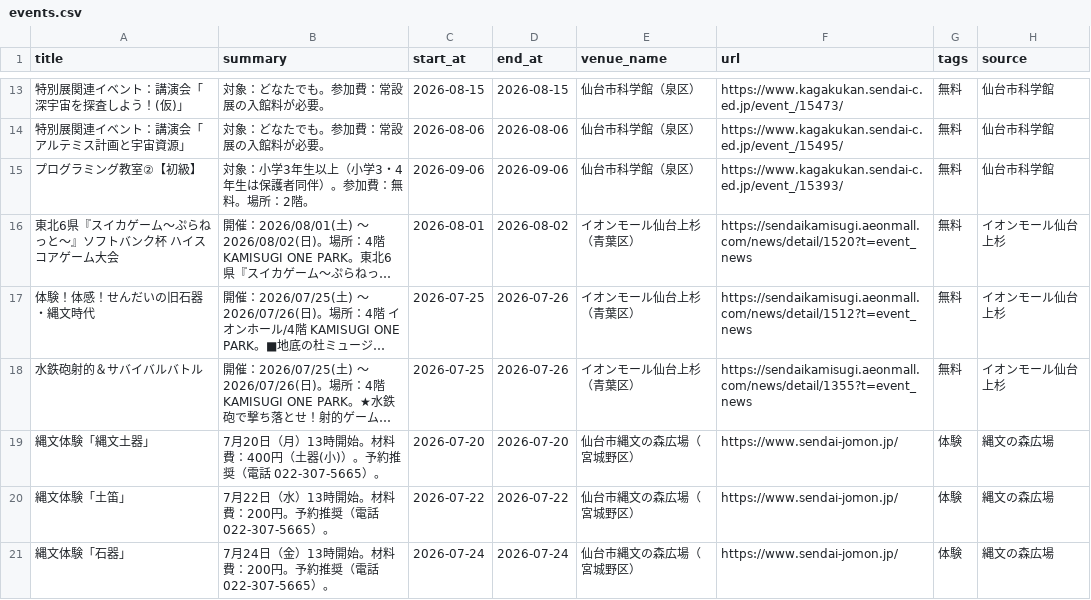
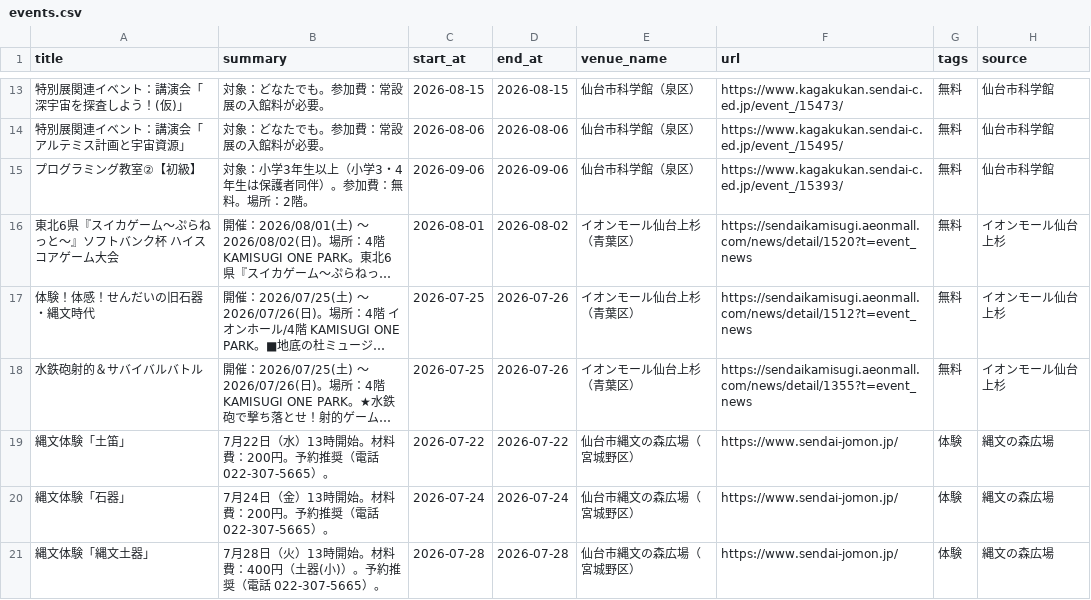
Before and after one commit to ndagsudo/sendai-kids-events, a CSV file: data/events.csv, drawn as a sheet; only a part is shown, gaps mark what is left out; long unchanged cells end in …; removed rows and columns are numbered as before the commit, all else as after; the diff names each change by its address in the sheet, - before the commit and + after, or states it on an @@ line.

```diff
--- a/data/events.csv
+++ b/data/events.csv
-row 19: 縄文体験「縄文土器」 | 7月20日（月）13時開始。材料費：400円（土器(小)）。予約推奨（電話 022-307-5665）。 | 2026-07-20 | 2026-07-20 | 仙台市縄文の森広場（宮城野区） | https://www.sendai-jomon.jp/ | 体験 | 縄文の森広場
+row 21: 縄文体験「縄文土器」 | 7月28日（火）13時開始。材料費：400円（土器(小)）。予約推奨（電話 022-307-5665）。 | 2026-07-28 | 2026-07-28 | 仙台市縄文の森広場（宮城野区） | https://www.sendai-jomon.jp/ | 体験 | 縄文の森広場
```
Also changed, not shown: 4 other files.
